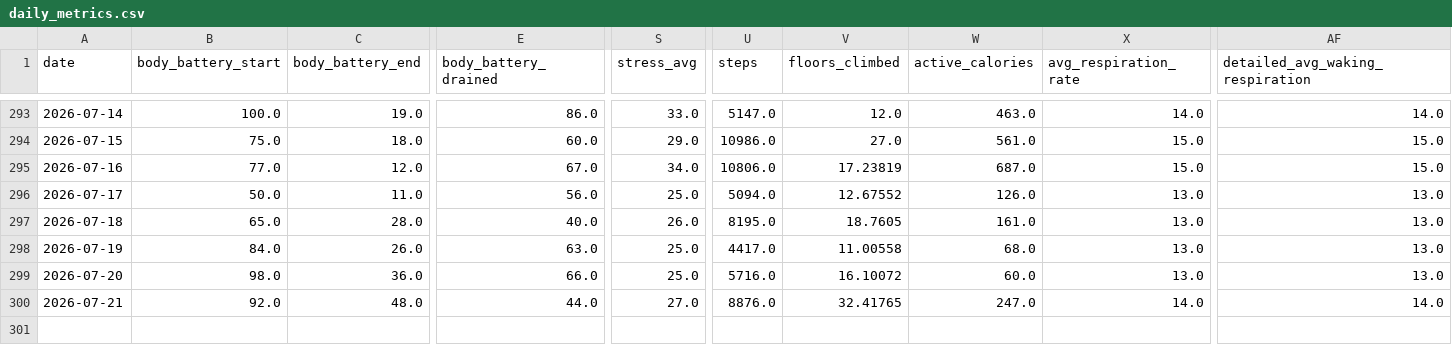
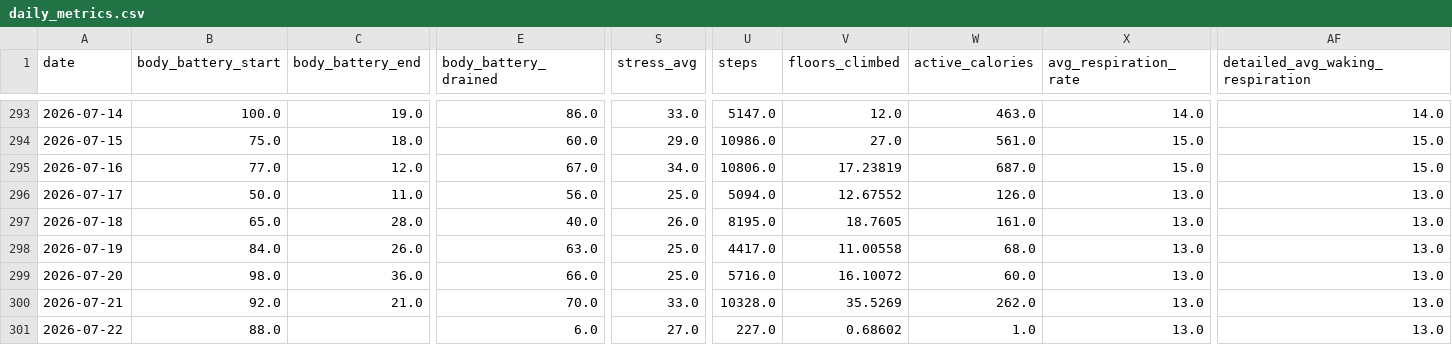
Before and after one commit to sergio-perilla/el_profe, a CSV file: data/health/daily_metrics.csv, drawn as a sheet; only a part is shown, gaps mark what is left out; rows hold the shown columns only; the diff names each change by its address in the sheet, - before the commit and + after, or states it on an @@ line.

```diff
--- a/data/health/daily_metrics.csv
+++ b/data/health/daily_metrics.csv
-C300 (body_battery_end): 48.0
+C300 (body_battery_end): 21.0
-E300 (body_battery_drained): 44.0
+E300 (body_battery_drained): 70.0
-S300 (stress_avg): 27.0
+S300 (stress_avg): 33.0
-U300 (steps): 8876.0
+U300 (steps): 10328.0
-V300 (floors_climbed): 32.41765
+V300 (floors_climbed): 35.5269
-W300 (active_calories): 247.0
+W300 (active_calories): 262.0
-X300 (avg_respiration_rate): 14.0
+X300 (avg_respiration_rate): 13.0
-AF300 (detailed_avg_waking_respiration): 14.0
+AF300 (detailed_avg_waking_respiration): 13.0
+row 301: 2026-07-22 | 88.0 |  | 6.0 | 27.0 | 227.0 | 0.68602 | 1.0 | 13.0 | 13.0
```
Also changed, not shown: data/metadata/sync_log.csv, data/physiological/vo2_training_status.csv, 2 other files.
